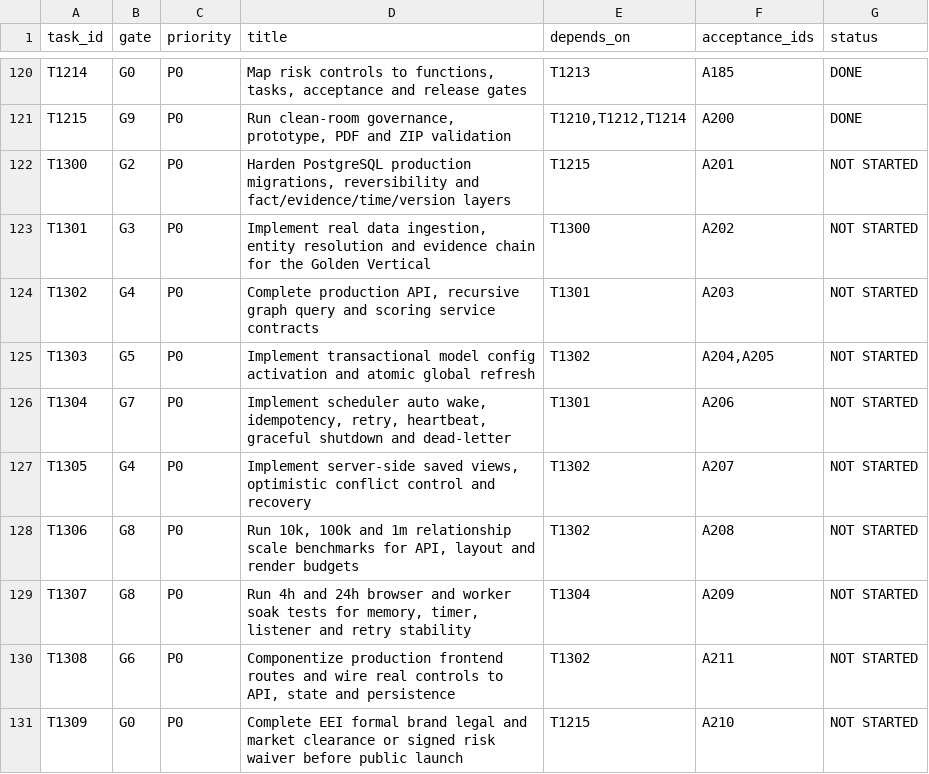
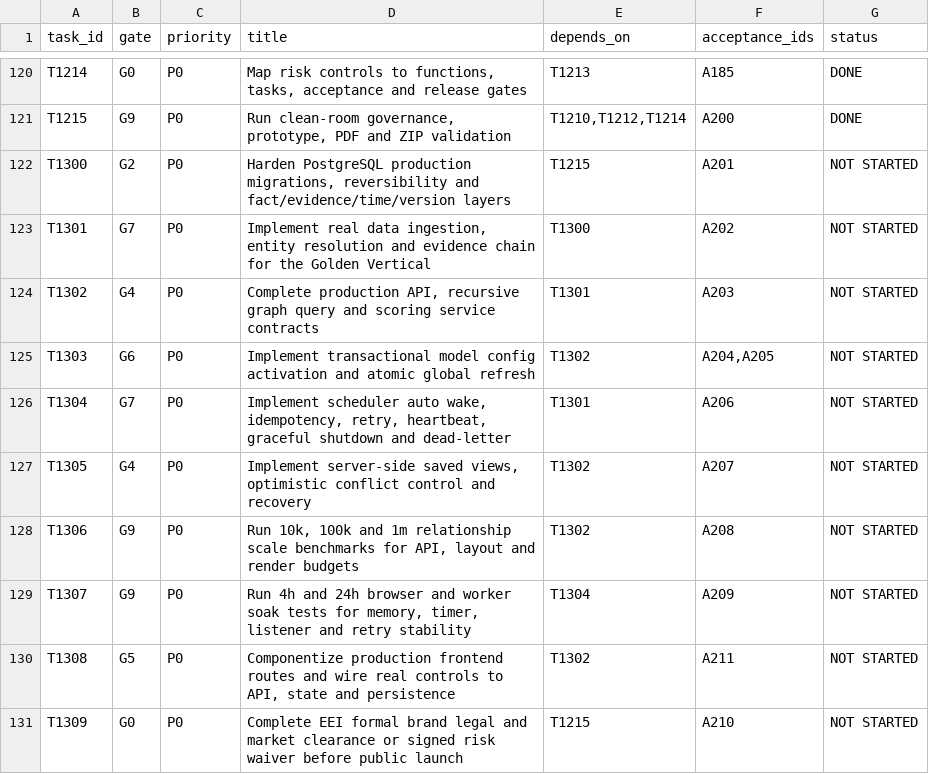
Before and after one commit to LinzeColin/MetaDatabase, a CSV file: data/task_backlog.csv, drawn as a sheet; only a part is shown, gaps mark what is left out.

```diff
--- a/data/task_backlog.csv
+++ b/data/task_backlog.csv
@@ -122,10 +122,10 @@ T1215,G9,P0,"Run clean-room governance, prototype, PDF and ZIP validation","T121
 T1300,G2,P0,"Harden PostgreSQL production migrations, reversibility and fact/evidence/time/version layers",T1215,A201,NOT STARTED
-T1301,G3,P0,"Implement real data ingestion, entity resolution and evidence chain for the Golden Vertical",T1300,A202,NOT STARTED
+T1301,G7,P0,"Implement real data ingestion, entity resolution and evidence chain for the Golden Vertical",T1300,A202,NOT STARTED
 T1302,G4,P0,"Complete production API, recursive graph query and scoring service contracts",T1301,A203,NOT STARTED
-T1303,G5,P0,"Implement transactional model config activation and atomic global refresh",T1302,"A204,A205",NOT STARTED
+T1303,G6,P0,"Implement transactional model config activation and atomic global refresh",T1302,"A204,A205",NOT STARTED
 T1304,G7,P0,"Implement scheduler auto wake, idempotency, retry, heartbeat, graceful shutdown and dead-letter",T1301,A206,NOT STARTED
 T1305,G4,P0,"Implement server-side saved views, optimistic conflict control and recovery",T1302,A207,NOT STARTED
-T1306,G8,P0,"Run 10k, 100k and 1m relationship scale benchmarks for API, layout and render budgets",T1302,A208,NOT STARTED
-T1307,G8,P0,"Run 4h and 24h browser and worker soak tests for memory, timer, listener and retry stability",T1304,A209,NOT STARTED
-T1308,G6,P0,"Componentize production frontend routes and wire real controls to API, state and persistence",T1302,A211,NOT STARTED
+T1306,G9,P0,"Run 10k, 100k and 1m relationship scale benchmarks for API, layout and render budgets",T1302,A208,NOT STARTED
+T1307,G9,P0,"Run 4h and 24h browser and worker soak tests for memory, timer, listener and retry stability",T1304,A209,NOT STARTED
+T1308,G5,P0,"Componentize production frontend routes and wire real controls to API, state and persistence",T1302,A211,NOT STARTED
 T1309,G0,P0,"Complete EEI formal brand legal and market clearance or signed risk waiver before public launch",T1215,A210,NOT STARTED
```
Also changed, not shown: data/release_gate_catalog.csv, 7 other files.
